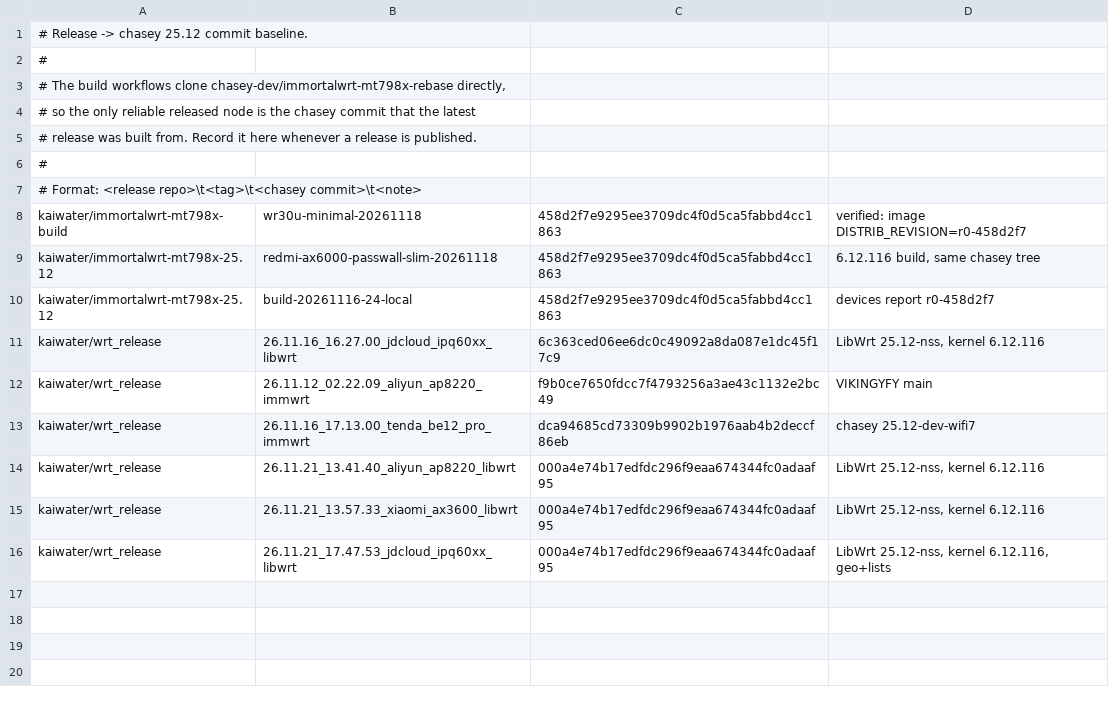
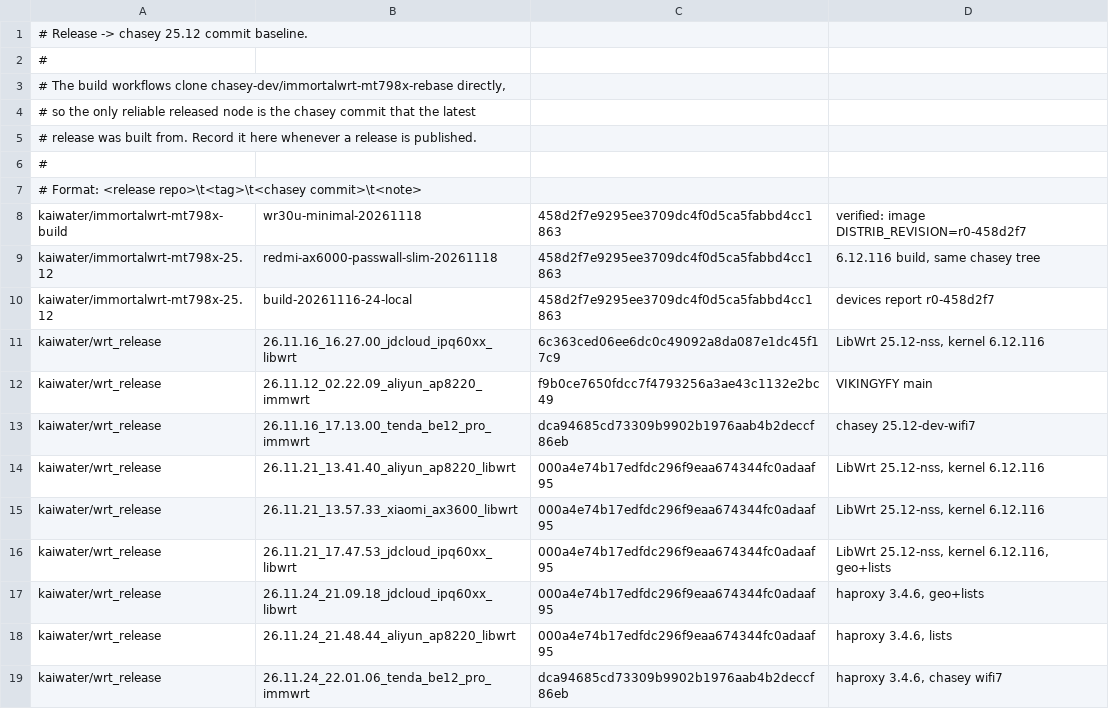
Before and after one commit to kaiwater/wrt_release, a TSV file: tools/release-baseline.tsv, drawn as a sheet; the diff names each change by its address in the sheet, - before the commit and + after, or states it on an @@ line.

Commit message:
docs: record haproxy builds, upgrades and releases
Local Lima builds for AX6600, AP8220 and BE12 Pro all include haproxy 3.4.6. AX6600 P1/P2, AP8220 P1/P3 and BE12 Pro were upgraded and verified; AP8220 P2 stays scheduled for 03:00.

```diff
--- a/tools/release-baseline.tsv
+++ b/tools/release-baseline.tsv
+row 17: kaiwater/wrt_release | 26.11.24_21.09.18_jdcloud_ipq60xx_libwrt | 000a4e74b17edfdc296f9eaa674344fc0adaaf95 | haproxy 3.4.6, geo+lists
+row 18: kaiwater/wrt_release | 26.11.24_21.48.44_aliyun_ap8220_libwrt | 000a4e74b17edfdc296f9eaa674344fc0adaaf95 | haproxy 3.4.6, lists
+row 19: kaiwater/wrt_release | 26.11.24_22.01.06_tenda_be12_pro_immwrt | dca94685cd73309b9902b1976aab4b2deccf86eb | haproxy 3.4.6, chasey wifi7
```
Also changed, not shown: 1 other file.
